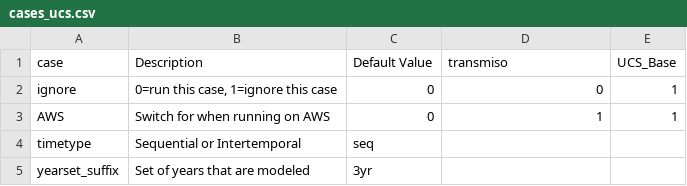
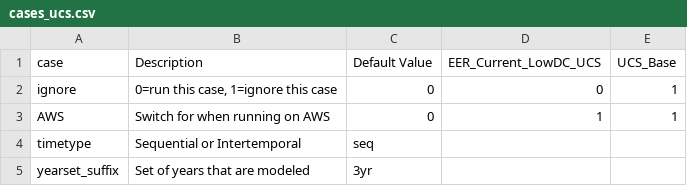
Before and after one commit to ucsusa/ReEDS-2.0, a CSV file: cases_ucs.csv, drawn as a sheet; only a part is shown.

```diff
--- a/cases_ucs.csv
+++ b/cases_ucs.csv
@@ -1,2 +1,2 @@
-case,Description,Default Value,transmiso,UCS_Base
+case,Description,Default Value,EER_Current_LowDC_UCS,UCS_Base
 ignore,"0=run this case, 1=ignore this case",0,0,1
```
Also changed, not shown: cases.csv, runfiles.csv.
